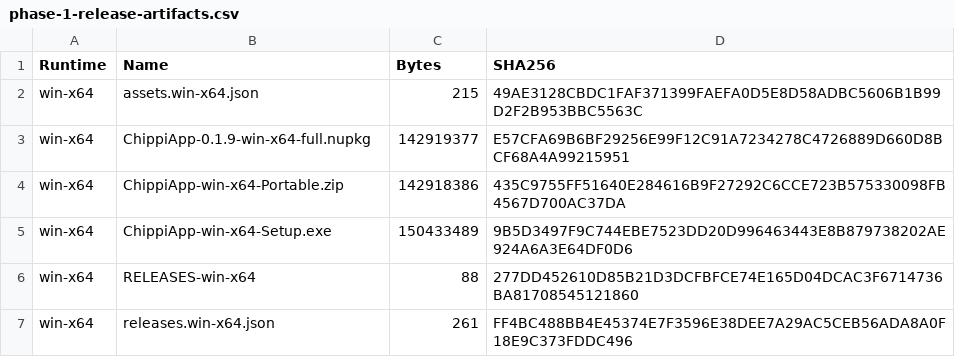
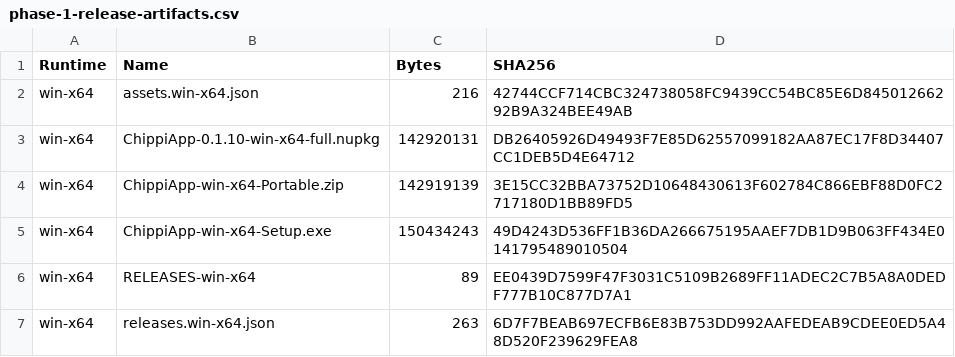
Before and after one commit to tcurtsinger/Chippi, a CSV file: phase-1-release-artifacts.csv, drawn as a sheet.

```diff
--- a/phase-1-release-artifacts.csv
+++ b/phase-1-release-artifacts.csv
@@ -1,7 +1,7 @@
 "Runtime","Name","Bytes","SHA256"
-"win-x64","assets.win-x64.json","215","49AE3128CBDC1FAF371399FAEFA0D5E8D58ADBC5606B1B99D2F2B953BBC5563C"
-"win-x64","ChippiApp-0.1.9-win-x64-full.nupkg","142919377","E57CFA69B6BF29256E99F12C91A7234278C4726889D660D8BCF68A4A99215951"
-"win-x64","ChippiApp-win-x64-Portable.zip","142918386","435C9755FF51640E284616B9F27292C6CCE723B575330098FB4567D700AC37DA"
-"win-x64","ChippiApp-win-x64-Setup.exe","150433489","9B5D3497F9C744EBE7523DD20D996463443E8B879738202AE924A6A3E64DF0D6"
-"win-x64","RELEASES-win-x64","88","277DD452610D85B21D3DCFBFCE74E165D04DCAC3F6714736BA81708545121860"
-"win-x64","releases.win-x64.json","261","FF4BC488BB4E45374E7F3596E38DEE7A29AC5CEB56ADA8A0F18E9C373FDDC496"
+"win-x64","assets.win-x64.json","216","42744CCF714CBC324738058FC9439CC54BC85E6D84501266292B9A324BEE49AB"
+"win-x64","ChippiApp-0.1.10-win-x64-full.nupkg","142920131","DB26405926D49493F7E85D62557099182AA87EC17F8D34407CC1DEB5D4E64712"
+"win-x64","ChippiApp-win-x64-Portable.zip","142919139","3E15CC32BBA73752D10648430613F602784C866EBF88D0FC2717180D1BB89FD5"
+"win-x64","ChippiApp-win-x64-Setup.exe","150434243","49D4243D536FF1B36DA266675195AAEF7DB1D9B063FF434E0141795489010504"
+"win-x64","RELEASES-win-x64","89","EE0439D7599F47F3031C5109B2689FF11ADEC2C7B5A8A0DEDF777B10C877D7A1"
+"win-x64","releases.win-x64.json","263","6D7F7BEAB697ECFB6E83B753DD992AAFEDEAB9CDEE0ED5A48D520F239629FEA8"
```
